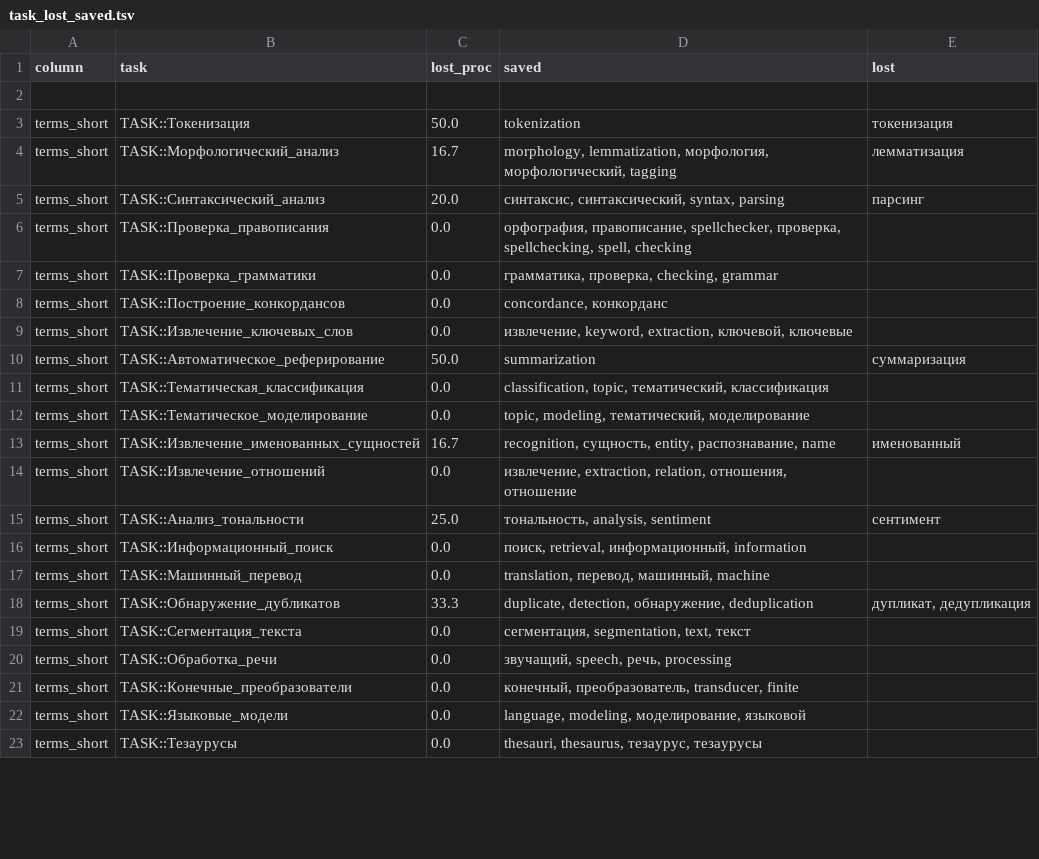
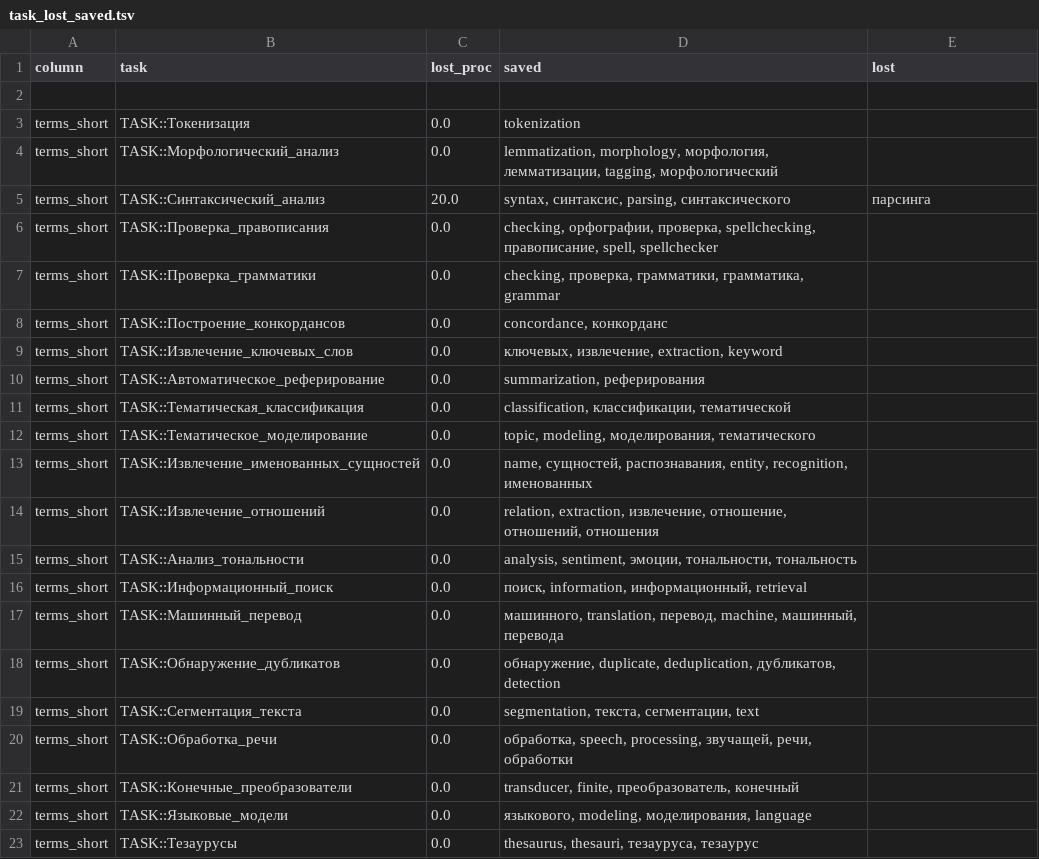
Before and after one commit to rusnlp/hse_nis, a TSV file: filtered_words/ext/vocabs/task_lost_saved.tsv, drawn as a sheet; only a part is shown; the diff covers the shown part only.

```diff
--- a/filtered_words/ext/vocabs/task_lost_saved.tsv
+++ b/filtered_words/ext/vocabs/task_lost_saved.tsv
@@ -2,22 +2,22 @@ column	task	lost_proc	saved	lost
 
-terms_short	TASK::Токенизация	50.0	tokenization	токенизация
-terms_short	TASK::Морфологический_анализ	16.7	morphology, lemmatization, морфология, морфологический, tagging	лемматизация
-terms_short	TASK::Синтаксический_анализ	20.0	синтаксис, синтаксический, syntax, parsing	парсинг
-terms_short	TASK::Проверка_правописания	0.0	орфография, правописание, spellchecker, проверка, spellchecking, spell, checking	
-terms_short	TASK::Проверка_грамматики	0.0	грамматика, проверка, checking, grammar	
+terms_short	TASK::Токенизация	0.0	tokenization	
+terms_short	TASK::Морфологический_анализ	0.0	lemmatization, morphology, морфология, лемматизации, tagging, морфологический	
+terms_short	TASK::Синтаксический_анализ	20.0	syntax, синтаксис, parsing, синтаксического	парсинга
+terms_short	TASK::Проверка_правописания	0.0	checking, орфографии, проверка, spellchecking, правописание, spell, spellchecker	
+terms_short	TASK::Проверка_грамматики	0.0	checking, проверка, грамматики, грамматика, grammar	
 terms_short	TASK::Построение_конкордансов	0.0	concordance, конкорданс	
-terms_short	TASK::Извлечение_ключевых_слов	0.0	извлечение, keyword, extraction, ключевой, ключевые	
-terms_short	TASK::Автоматическое_реферирование	50.0	summarization	суммаризация
-terms_short	TASK::Тематическая_классификация	0.0	classification, topic, тематический, классификация	
-terms_short	TASK::Тематическое_моделирование	0.0	topic, modeling, тематический, моделирование	
-terms_short	TASK::Извлечение_именованных_сущностей	16.7	recognition, сущность, entity, распознавание, name	именованный
-terms_short	TASK::Извлечение_отношений	0.0	извлечение, extraction, relation, отношения, отношение	
-terms_short	TASK::Анализ_тональности	25.0	тональность, analysis, sentiment	сентимент
-terms_short	TASK::Информационный_поиск	0.0	поиск, retrieval, информационный, information	
-terms_short	TASK::Машинный_перевод	0.0	translation, перевод, машинный, machine	
-terms_short	TASK::Обнаружение_дубликатов	33.3	duplicate, detection, обнаружение, deduplication	дупликат, дедупликация
-terms_short	TASK::Cегментация_текста	0.0	сегментация, segmentation, text, текст	
-terms_short	TASK::Обработка_речи	0.0	звучащий, speech, речь, processing	
-terms_short	TASK::Конечные_преобразователи	0.0	конечный, преобразователь, transducer, finite	
-terms_short	TASK::Языковые_модели	0.0	language, modeling, моделирование, языковой	
-terms_short	TASK::Тезаурусы	0.0	thesauri, thesaurus, тезаурус, тезаурусы	
+terms_short	TASK::Извлечение_ключевых_слов	0.0	ключевых, извлечение, extraction, keyword	
+terms_short	TASK::Автоматическое_реферирование	0.0	summarization, реферирования	
+terms_short	TASK::Тематическая_классификация	0.0	classification, классификации, тематической	
+terms_short	TASK::Тематическое_моделирование	0.0	topic, modeling, моделирования, тематического	
+terms_short	TASK::Извлечение_именованных_сущностей	0.0	name, сущностей, распознавания, entity, recognition, именованных	
+terms_short	TASK::Извлечение_отношений	0.0	relation, extraction, извлечение, отношение, отношений, отношения	
+terms_short	TASK::Анализ_тональности	0.0	analysis, sentiment, эмоции, тональности, тональность	
+terms_short	TASK::Информационный_поиск	0.0	поиск, information, информационный, retrieval	
+terms_short	TASK::Машинный_перевод	0.0	машинного, translation, перевод, machine, машинный, перевода	
+terms_short	TASK::Обнаружение_дубликатов	0.0	обнаружение, duplicate, deduplication, дубликатов, detection	
+terms_short	TASK::Cегментация_текста	0.0	segmentation, текста, сегментации, text	
+terms_short	TASK::Обработка_речи	0.0	обработка, speech, processing, звучащей, речи, обработки	
+terms_short	TASK::Конечные_преобразователи	0.0	transducer, finite, преобразователь, конечный	
+terms_short	TASK::Языковые_модели	0.0	языкового, modeling, моделирования, language	
+terms_short	TASK::Тезаурусы	0.0	thesaurus, thesauri, тезауруса, тезаурус	
```
Also changed, not shown: 34 edited cells elsewhere in this file, filtered_words/ext/vocabs/en_muse_tok_lost.tsv, filtered_words/ext/vocabs/en_muse_tok_saved.tsv, 12 other files.
